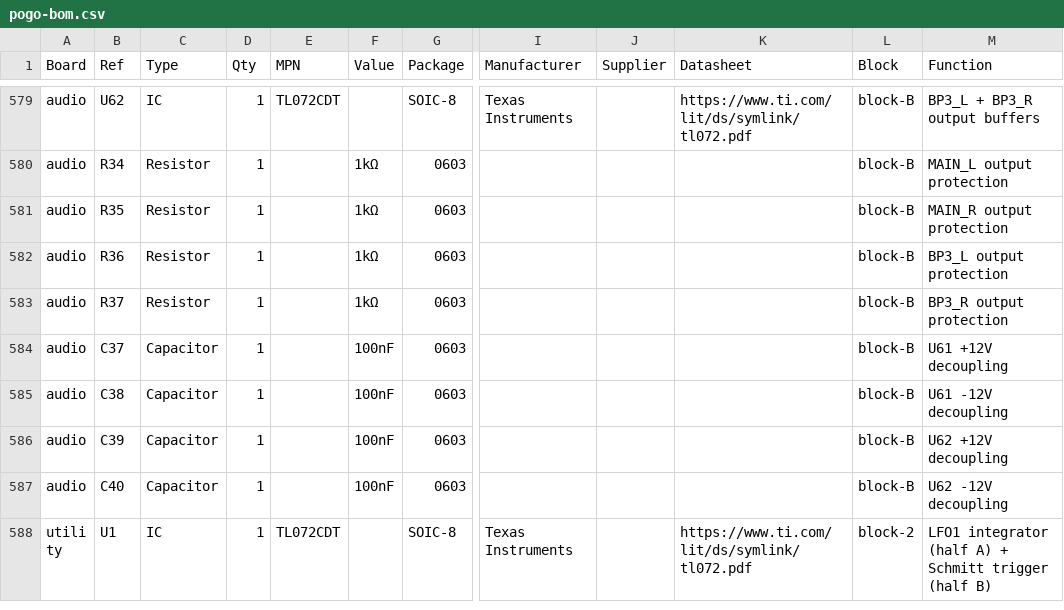
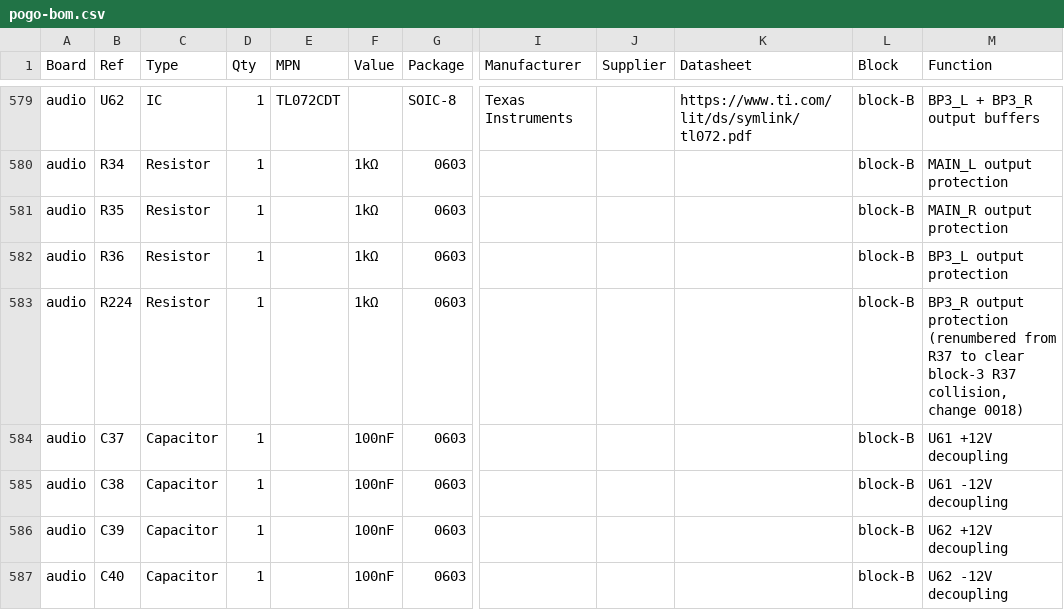
Before and after one commit to jeffmhopkins/POGO, a CSV file: docs/pogo-bom.csv, drawn as a sheet; only a part is shown, gaps mark what is left out; the shorter side is filled out with more unchanged rows; the diff names each change by its address in the sheet, - before the commit and + after, or states it on an @@ line.

```diff
--- a/docs/pogo-bom.csv
+++ b/docs/pogo-bom.csv
-B583 (Ref): R37
+B583 (Ref): R224
-M583 (Function): …output protection
+M583 (Function): …output protection (renumbered from R37 to clear block-3 R37 collision, change 0018)
```
Also changed, not shown: kicad/pogo-bom.csv, 8 other files.
